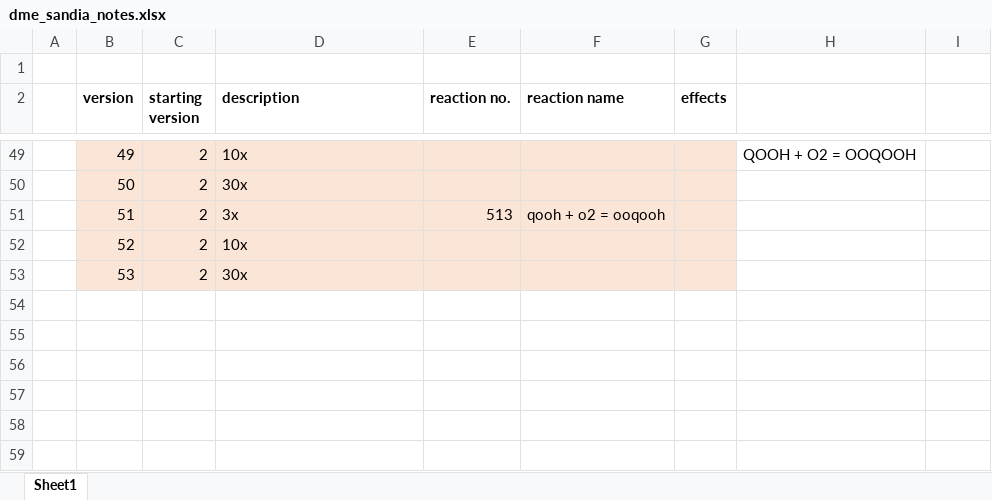
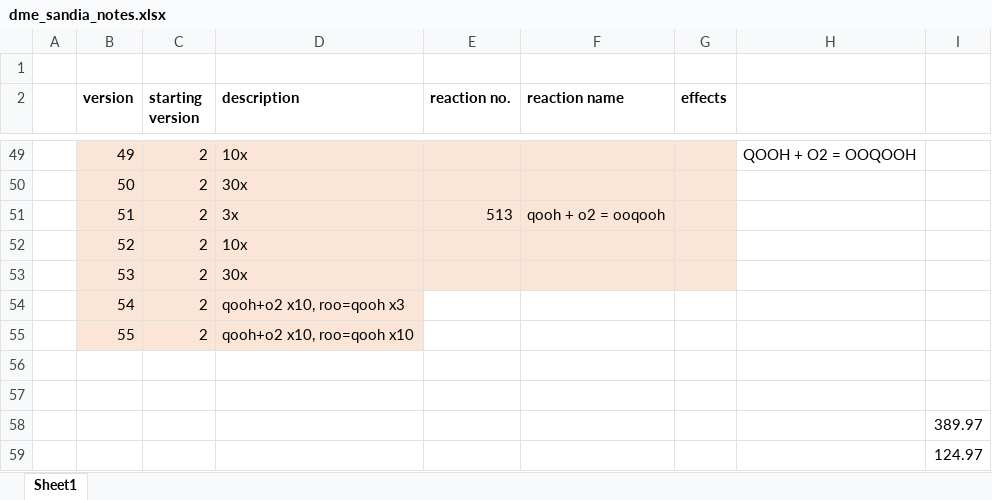
Before and after one commit to cmulvihill/mechsimulator_old, an Excel workbook: lib/jobs/dme_sandia_notes.xlsx, sheet Sheet1, drawn as a sheet; only a part is shown, gaps mark what is left out; values as stored, in another font and other column widths than the file's, no borders; the diff names each change by its address in the sheet, - before the commit and + after, or states it on an @@ line.

```diff
--- a/lib/jobs/dme_sandia_notes.xlsx (sheet Sheet1)
+++ b/lib/jobs/dme_sandia_notes.xlsx (sheet Sheet1)
+row 54:  | 54 | 2 | qooh+o2 x10, roo=qooh x3
+row 55:  | 55 | 2 | qooh+o2 x10, roo=qooh x10
+row 56: (empty)
+row 57: (empty)
+row 58:  |  |  |  |  |  |  |  | 389.97
+row 59:  |  |  |  |  |  |  |  | 124.97
```
Also changed, not shown: lib/exps/raw_data/dames_2016_c3h8_rcm_pressure_profile.xlsx, 9 other files.
